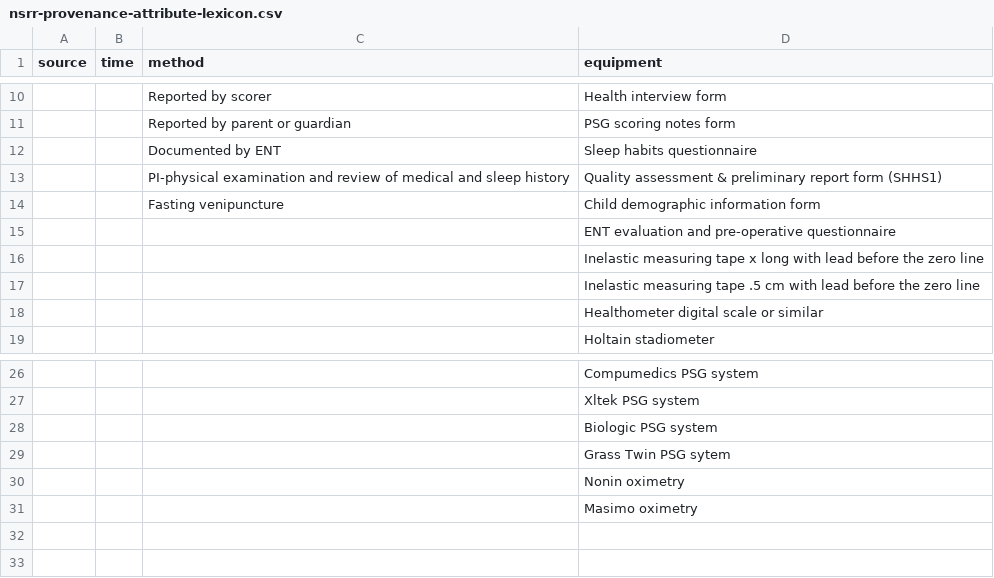
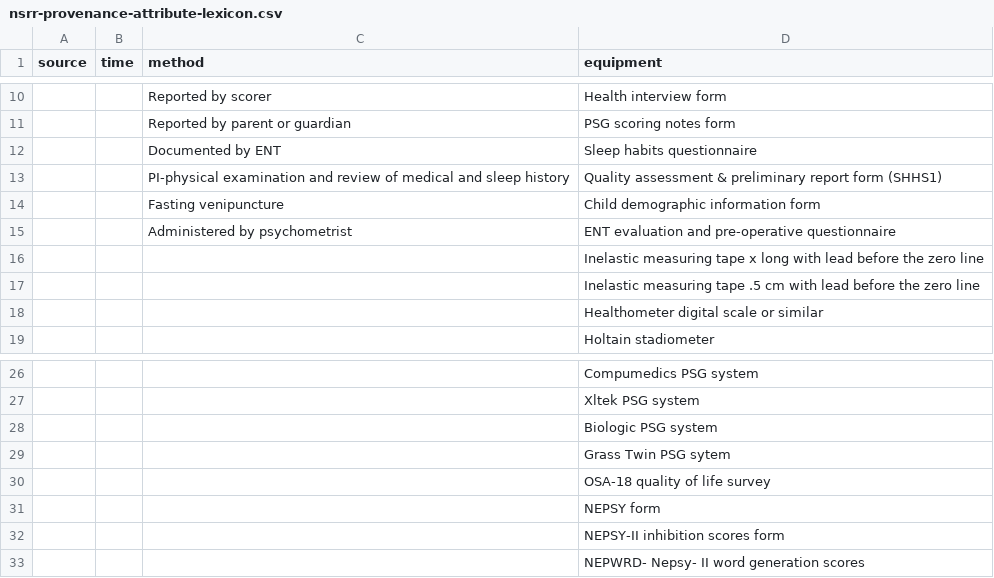
Before and after one commit to licongcui/nsrr-cross-cohort-mapping, a CSV file: mappings/nsrr-provenance-attribute-lexicon.csv, drawn as a sheet; only a part is shown, gaps mark what is left out; the diff names each change by its address in the sheet, - before the commit and + after, or states it on an @@ line.

Commit message:
Updated CHAT mappings and attribute lexicon

```diff
--- a/mappings/nsrr-provenance-attribute-lexicon.csv
+++ b/mappings/nsrr-provenance-attribute-lexicon.csv
-C15 (method): (empty)
+C15 (method): Administered by psychometrist
-D30 (equipment): Nonin oximetry
+D30 (equipment): OSA-18 quality of life survey
-D31 (equipment): Masimo oximetry
+D31 (equipment): NEPSY form
+row 32:  |  |  | NEPSY-II inhibition scores form
+row 33:  |  |  | NEPWRD- Nepsy- II word generation scores
```
Also changed, not shown: 1 other file.
